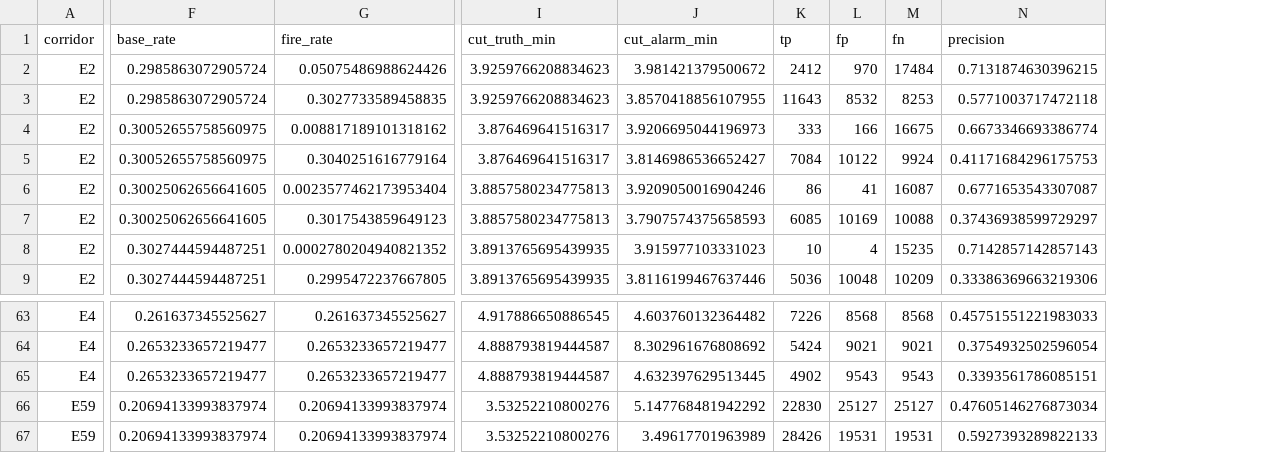
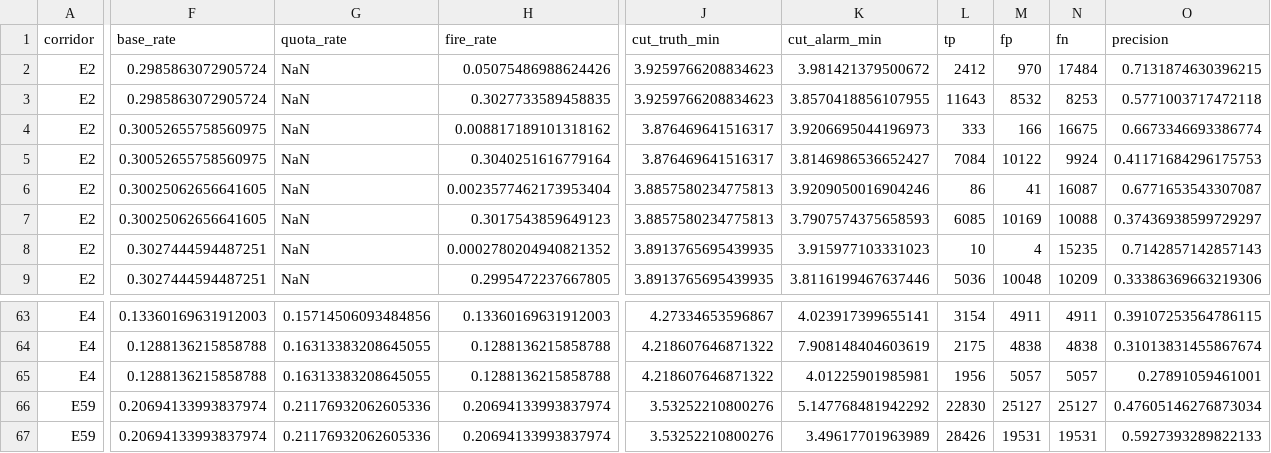
Before and after one commit to Alex-Huaracha/multibus-headway-forecast, a CSV file: docs/resultados/csv-multihorizon/threshold_denominators.csv, drawn as a sheet; only a part is shown, gaps mark what is left out; addresses are those after the commit; the diff covers the shown part only; the diff names each change by its address in the sheet, - before the commit and + after, or states it on an @@ line.

```diff
--- a/docs/resultados/csv-multihorizon/threshold_denominators.csv
+++ b/docs/resultados/csv-multihorizon/threshold_denominators.csv
+column G (quota_rate), rows 2-9: all NaN; rows 63-67: 0.15714506093484856 | 0.16313383208645055 | 0.16313383208645055 | 0.21176932062605336 | 0.21176932062605336
-F63 (base_rate): 0.261637345525627
+F63 (base_rate): 0.13360169631912003
-H63 (fire_rate): 0.261637345525627
+H63 (fire_rate): 0.13360169631912003
-J63 (cut_truth_min): 4.917886650886545
+J63 (cut_truth_min): 4.27334653596867
-K63 (cut_alarm_min): 4.603760132364482
+K63 (cut_alarm_min): 4.023917399655141
-L63 (tp): 7226
+L63 (tp): 3154
-M63 (fp): 8568
+M63 (fp): 4911
-N63 (fn): 8568
+N63 (fn): 4911
-O63 (precision): 0.45751551221983033
+O63 (precision): 0.39107253564786115
-F64:F65 (base_rate): 0.2653233657219477
+F64:F65 (base_rate): 0.1288136215858788
-H64:H65 (fire_rate): 0.2653233657219477
+H64:H65 (fire_rate): 0.1288136215858788
-J64:J65 (cut_truth_min): 4.888793819444587
+J64:J65 (cut_truth_min): 4.218607646871322
-K64 (cut_alarm_min): 8.302961676808692
+K64 (cut_alarm_min): 7.908148404603619
-L64 (tp): 5424
+L64 (tp): 2175
-M64 (fp): 9021
+M64 (fp): 4838
-N64 (fn): 9021
+N64 (fn): 4838
-O64 (precision): 0.3754932502596054
+O64 (precision): 0.31013831455867674
-K65 (cut_alarm_min): 4.632397629513445
+K65 (cut_alarm_min): 4.01225901985981
-L65 (tp): 4902
+L65 (tp): 1956
-M65 (fp): 9543
+M65 (fp): 5057
-N65 (fn): 9543
+N65 (fn): 5057
-O65 (precision): 0.3393561786085151
+O65 (precision): 0.27891059461001
```
Also changed, not shown: 96 edited cells elsewhere in this file, 3 other files.
